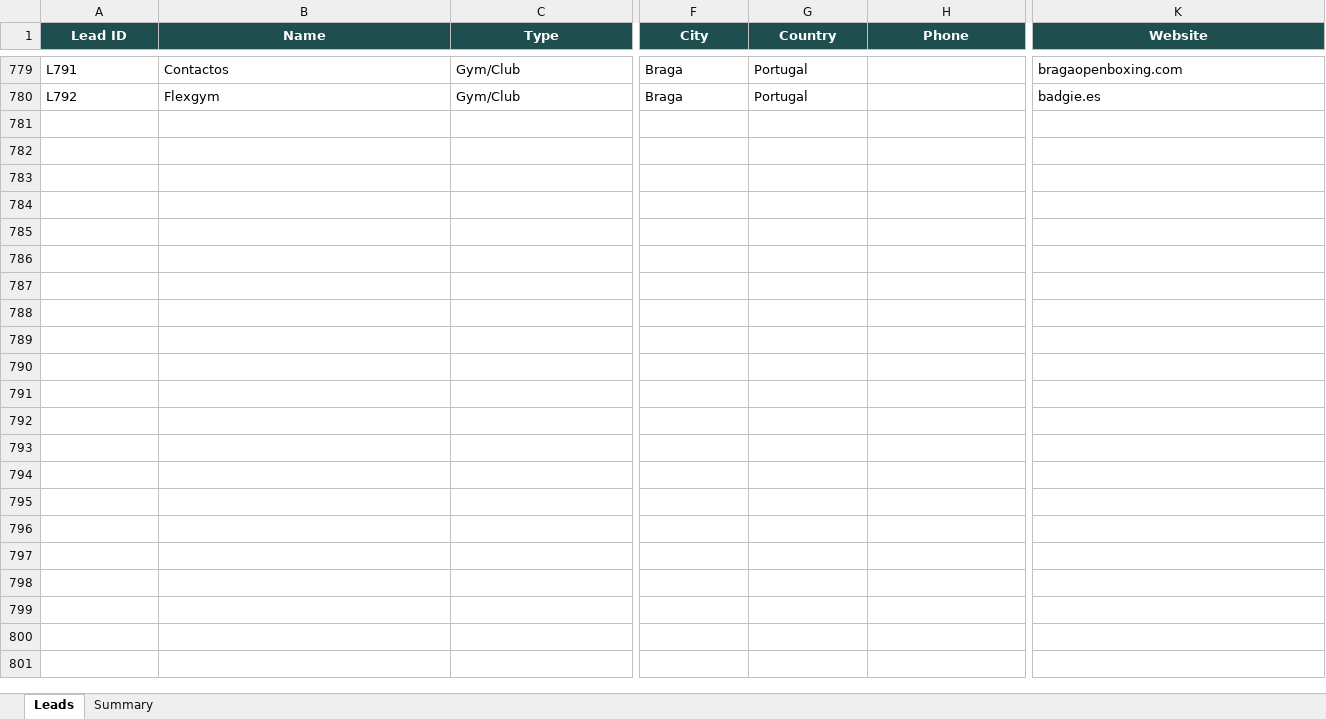
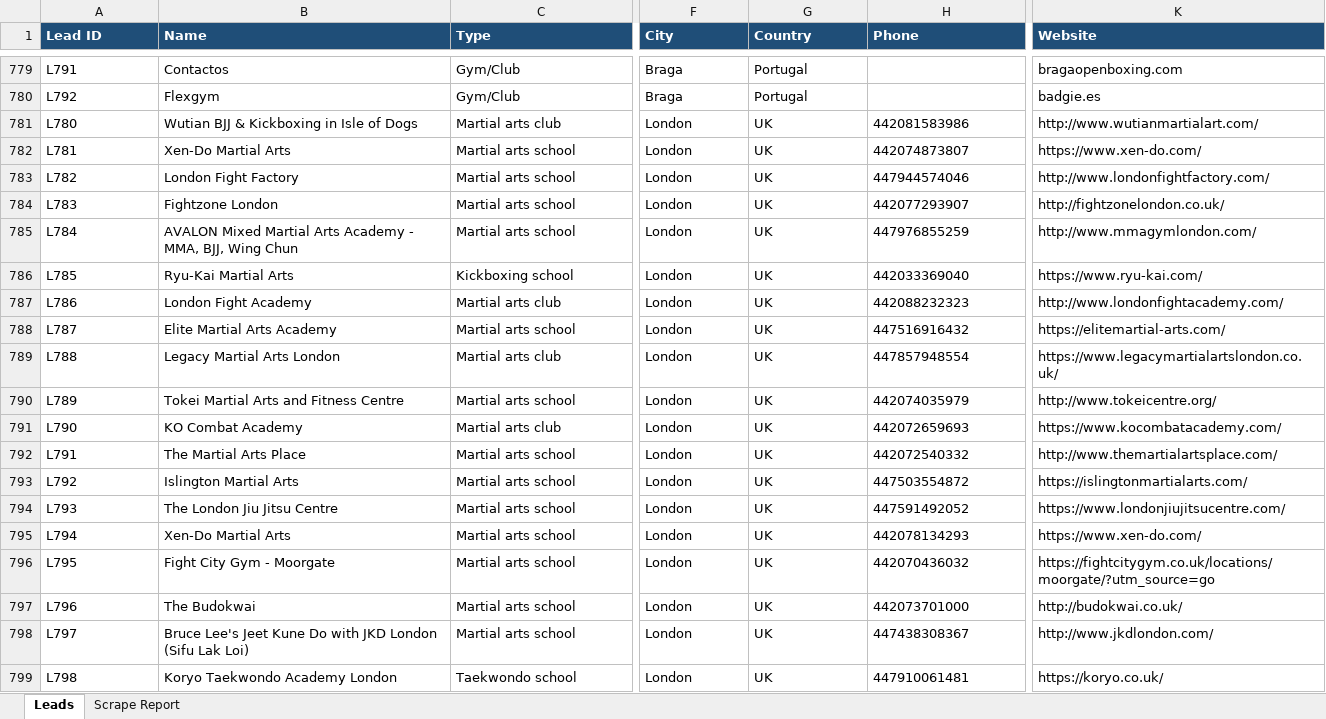
Before and after one commit to hsnwarriorapparel-dot/hsn-business, an Excel workbook: HWA_Lead_Tracker.xlsx, sheet Leads, drawn as a sheet; only a part is shown, gaps mark what is left out; values as stored, in another font and other column widths than the file's, no borders; rows hold the shown columns only; the diff covers the shown part only; the diff names each change by its address in the sheet, - before the commit and + after, or states it on an @@ line.

Commit message:
GMAPS SCRAPE 1: London 78 + Manchester 114 = 171 NEW leads (102 emails, deduped). Cron 4e241a29f186 daily 2PM PKT

```diff
--- a/HWA_Lead_Tracker.xlsx (sheet Leads)
+++ b/HWA_Lead_Tracker.xlsx (sheet Leads)
-sheet tab: Summary
+sheet tab: Scrape Report
@@ A1:K1 fill: #1F4E4F → #1F4E78, alignment: center → left @@
+row 781: L780 | Wutian BJJ & Kickboxing in Isle of Dogs | Martial arts club | London | UK | 442081583986 | http://www.wutianmartialart.com/
+row 782: L781 | Xen-Do Martial Arts | Martial arts school | London | UK | 442074873807 | https://www.xen-do.com/
+row 783: L782 | London Fight Factory | Martial arts school | London | UK | 447944574046 | http://www.londonfightfactory.com/
+row 784: L783 | Fightzone London | Martial arts school | London | UK | 442077293907 | http://fightzonelondon.co.uk/
+row 785: L784 | AVALON Mixed Martial Arts Academy - MMA, BJJ, Wing Chun | Martial arts school | London | UK | 447976855259 | http://www.mmagymlondon.com/
+row 786: L785 | Ryu-Kai Martial Arts | Kickboxing school | London | UK | 442033369040 | https://www.ryu-kai.com/
+row 787: L786 | London Fight Academy | Martial arts club | London | UK | 442088232323 | http://www.londonfightacademy.com/
+row 788: L787 | Elite Martial Arts Academy | Martial arts school | London | UK | 447516916432 | https://elitemartial-arts.com/
+row 789: L788 | Legacy Martial Arts London | Martial arts club | London | UK | 447857948554 | https://www.legacymartialartslondon.co.uk/
+row 790: L789 | Tokei Martial Arts and Fitness Centre | Martial arts school | London | UK | 442074035979 | http://www.tokeicentre.org/
+row 791: L790 | KO Combat Academy | Martial arts club | London | UK | 442072659693 | https://www.kocombatacademy.com/
+row 792: L791 | The Martial Arts Place | Martial arts school | London | UK | 442072540332 | http://www.themartialartsplace.com/
+row 793: L792 | Islington Martial Arts | Martial arts school | London | UK | 447503554872 | https://islingtonmartialarts.com/
+row 794: L793 | The London Jiu Jitsu Centre | Martial arts school | London | UK | 447591492052 | https://www.londonjiujitsucentre.com/
+row 795: L794 | Xen-Do Martial Arts | Martial arts school | London | UK | 442078134293 | https://www.xen-do.com/
+row 796: L795 | Fight City Gym - Moorgate | Martial arts school | London | UK | 442070436032 | https://fightcitygym.co.uk/locations/moorgate/?utm_source=go
+row 797: L796 | The Budokwai | Martial arts school | London | UK | 442073701000 | http://budokwai.co.uk/
+row 798: L797 | Bruce Lee's Jeet Kune Do with JKD London (Sifu Lak Loi) | Martial arts school | London | UK | 447438308367 | http://www.jkdlondon.com/
+row 799: L798 | Koryo Taekwondo Academy London | Taekwondo school | London | UK | 447910061481 | https://koryo.co.uk/
```
Also changed, not shown: 152 added rows and cell formats elsewhere in this sheet, sheet Scrape Report, 1 other file.
